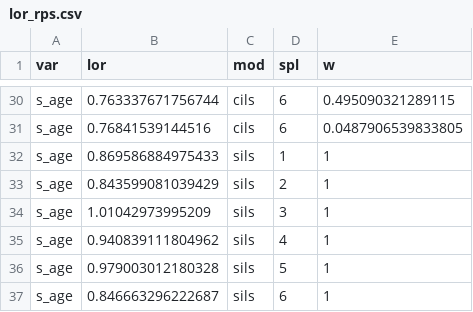
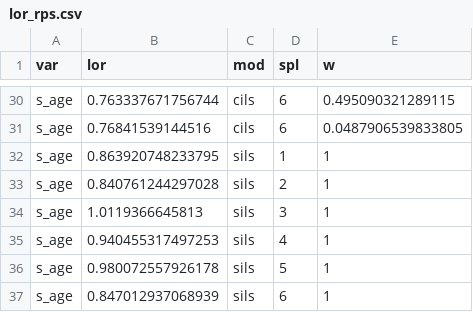
Before and after one commit to LucasKook/interpretable-deep-ensembles, a CSV file: experiments/results/DE/melanoma/lor_rps.csv, drawn as a sheet; only a part is shown, gaps mark what is left out.

```diff
--- a/experiments/results/DE/melanoma/lor_rps.csv
+++ b/experiments/results/DE/melanoma/lor_rps.csv
@@ -31,7 +31,7 @@
 "s_age",0.76841539144516,"cils","6",0.0487906539833805
-"s_age",0.869586884975433,"sils","1",1
-"s_age",0.843599081039429,"sils","2",1
-"s_age",1.01042973995209,"sils","3",1
-"s_age",0.940839111804962,"sils","4",1
-"s_age",0.979003012180328,"sils","5",1
-"s_age",0.846663296222687,"sils","6",1
+"s_age",0.863920748233795,"sils","1",1
+"s_age",0.840761244297028,"sils","2",1
+"s_age",1.0119366645813,"sils","3",1
+"s_age",0.940455317497253,"sils","4",1
+"s_age",0.980072557926178,"sils","5",1
+"s_age",0.847012937068939,"sils","6",1
```
Also changed, not shown: 1 other file.
